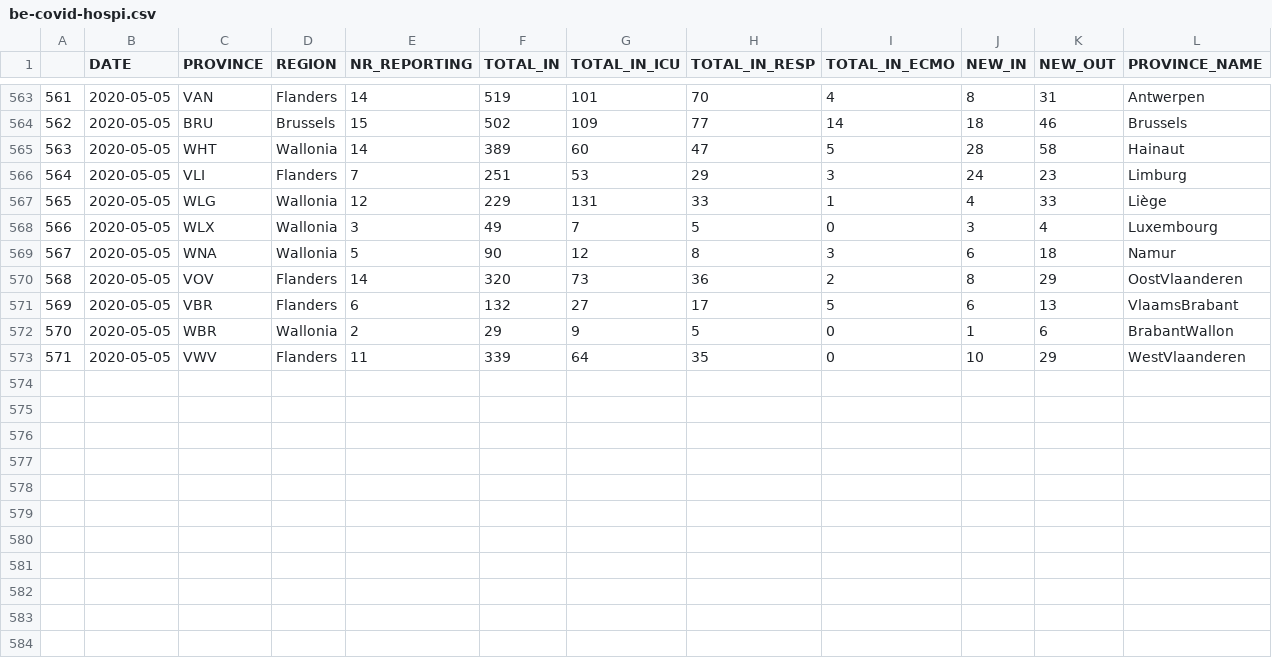
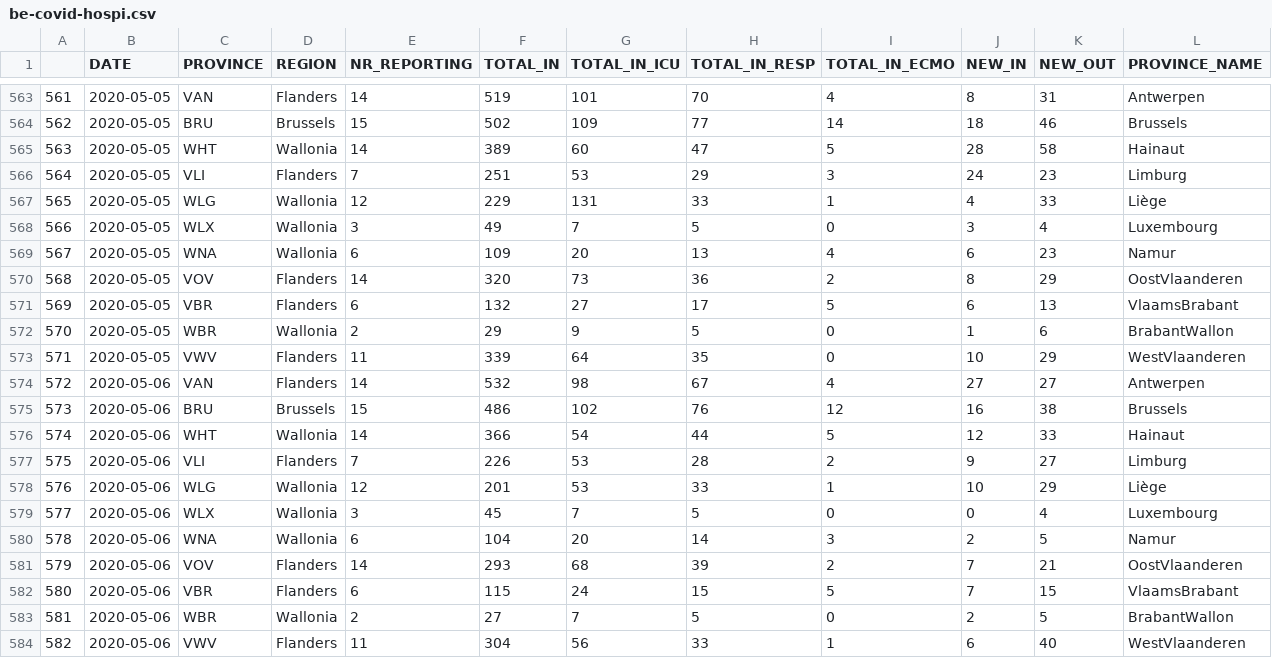
Before and after one commit to bugsburny2/covidbe-opendata, a CSV file: static/csv/be-covid-hospi.csv, drawn as a sheet; only a part is shown, gaps mark what is left out.

Commit message:
update data

```diff
--- a/static/csv/be-covid-hospi.csv
+++ b/static/csv/be-covid-hospi.csv
@@ -568,3 +568,3 @@
 566,2020-05-05,WLX,Wallonia,3,49,7,5,0,3,4,Luxembourg
-567,2020-05-05,WNA,Wallonia,5,90,12,8,3,6,18,Namur
+567,2020-05-05,WNA,Wallonia,6,109,20,13,4,6,23,Namur
 568,2020-05-05,VOV,Flanders,14,320,73,36,2,8,29,OostVlaanderen
@@ -573 +573,12 @@
 571,2020-05-05,VWV,Flanders,11,339,64,35,0,10,29,WestVlaanderen
+572,2020-05-06,VAN,Flanders,14,532,98,67,4,27,27,Antwerpen
+573,2020-05-06,BRU,Brussels,15,486,102,76,12,16,38,Brussels
+574,2020-05-06,WHT,Wallonia,14,366,54,44,5,12,33,Hainaut
+575,2020-05-06,VLI,Flanders,7,226,53,28,2,9,27,Limburg
+576,2020-05-06,WLG,Wallonia,12,201,53,33,1,10,29,Liège
+577,2020-05-06,WLX,Wallonia,3,45,7,5,0,0,4,Luxembourg
+578,2020-05-06,WNA,Wallonia,6,104,20,14,3,2,5,Namur
+579,2020-05-06,VOV,Flanders,14,293,68,39,2,7,21,OostVlaanderen
+580,2020-05-06,VBR,Flanders,6,115,24,15,5,7,15,VlaamsBrabant
+581,2020-05-06,WBR,Wallonia,2,27,7,5,0,2,5,BrabantWallon
+582,2020-05-06,VWV,Flanders,11,304,56,33,1,6,40,WestVlaanderen
```
Also changed, not shown: static/csv/be-covid-mortality.csv, static/csv/tomtom/AUT_vienna.csv, 46 other files.
